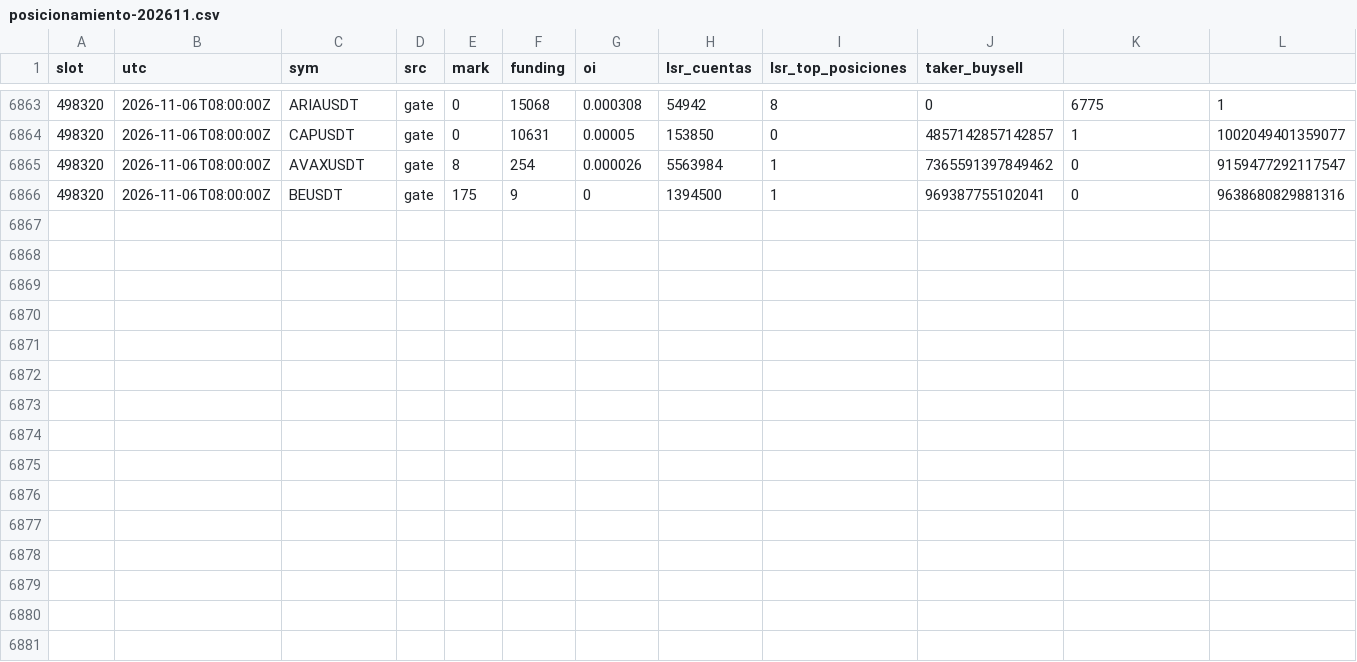
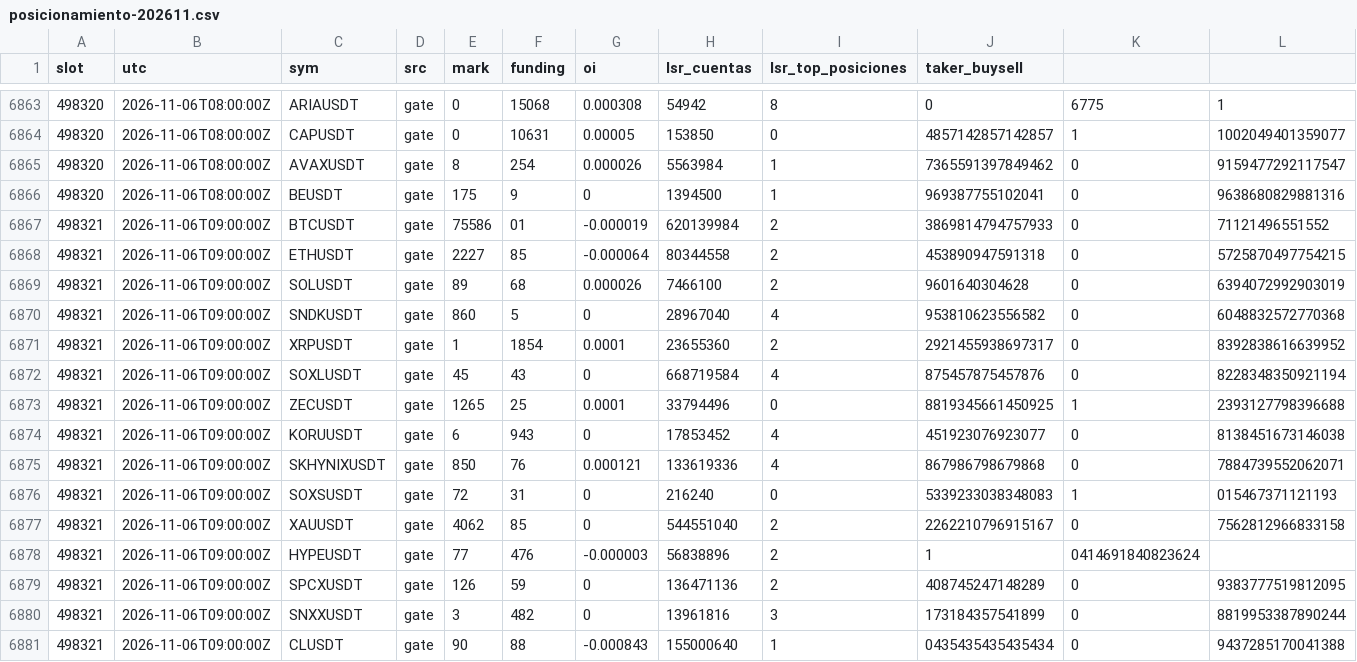
Before and after one commit to lpdort-spec/escaner-bitunix, a CSV file: datos/posicionamiento-202611.csv, drawn as a sheet; only a part is shown, gaps mark what is left out; rows hold the shown columns only; the diff names each change by its address in the sheet, - before the commit and + after, or states it on an @@ line.

```diff
--- a/datos/posicionamiento-202611.csv
+++ b/datos/posicionamiento-202611.csv
+row 6867: 498321 | 2026-11-06T09:00:00Z | BTCUSDT | gate | 75586 | 01 | -0.000019 | 620139984 | 2 | 3869814794757933 | 0 | 71121496551552
+row 6868: 498321 | 2026-11-06T09:00:00Z | ETHUSDT | gate | 2227 | 85 | -0.000064 | 80344558 | 2 | 453890947591318 | 0 | 5725870497754215
+row 6869: 498321 | 2026-11-06T09:00:00Z | SOLUSDT | gate | 89 | 68 | 0.000026 | 7466100 | 2 | 9601640304628 | 0 | 6394072992903019
+row 6870: 498321 | 2026-11-06T09:00:00Z | SNDKUSDT | gate | 860 | 5 | 0 | 28967040 | 4 | 953810623556582 | 0 | 6048832572770368
+row 6871: 498321 | 2026-11-06T09:00:00Z | XRPUSDT | gate | 1 | 1854 | 0.0001 | 23655360 | 2 | 2921455938697317 | 0 | 8392838616639952
+row 6872: 498321 | 2026-11-06T09:00:00Z | SOXLUSDT | gate | 45 | 43 | 0 | 668719584 | 4 | 875457875457876 | 0 | 8228348350921194
+row 6873: 498321 | 2026-11-06T09:00:00Z | ZECUSDT | gate | 1265 | 25 | 0.0001 | 33794496 | 0 | 8819345661450925 | 1 | 2393127798396688
+row 6874: 498321 | 2026-11-06T09:00:00Z | KORUUSDT | gate | 6 | 943 | 0 | 17853452 | 4 | 451923076923077 | 0 | 8138451673146038
+row 6875: 498321 | 2026-11-06T09:00:00Z | SKHYNIXUSDT | gate | 850 | 76 | 0.000121 | 133619336 | 4 | 867986798679868 | 0 | 7884739552062071
+row 6876: 498321 | 2026-11-06T09:00:00Z | SOXSUSDT | gate | 72 | 31 | 0 | 216240 | 0 | 5339233038348083 | 1 | 015467371121193
+row 6877: 498321 | 2026-11-06T09:00:00Z | XAUUSDT | gate | 4062 | 85 | 0 | 544551040 | 2 | 2262210796915167 | 0 | 7562812966833158
+row 6878: 498321 | 2026-11-06T09:00:00Z | HYPEUSDT | gate | 77 | 476 | -0.000003 | 56838896 | 2 | 1 | 0414691840823624
+row 6879: 498321 | 2026-11-06T09:00:00Z | SPCXUSDT | gate | 126 | 59 | 0 | 136471136 | 2 | 408745247148289 | 0 | 9383777519812095
+row 6880: 498321 | 2026-11-06T09:00:00Z | SNXXUSDT | gate | 3 | 482 | 0 | 13961816 | 3 | 173184357541899 | 0 | 8819953387890244
+row 6881: 498321 | 2026-11-06T09:00:00Z | CLUSDT | gate | 90 | 88 | -0.000843 | 155000640 | 1 | 0435435435435434 | 0 | 9437285170041388
```
Also changed, not shown: 2 other files.
